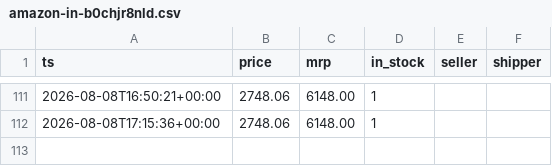
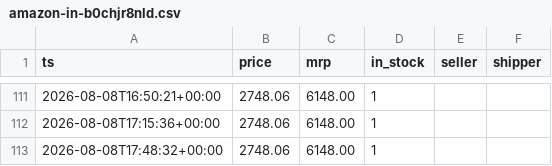
Before and after one commit to bhanu-thakur/price-sentinel, a CSV file: data/amazon-in-b0chjr8nld.csv, drawn as a sheet; only a part is shown, gaps mark what is left out.

```diff
--- a/data/amazon-in-b0chjr8nld.csv
+++ b/data/amazon-in-b0chjr8nld.csv
@@ -112 +112,2 @@ ts,price,mrp,in_stock,seller,shipper
 2026-08-08T17:15:36+00:00,2748.06,6148.00,1,,
+2026-08-08T17:48:32+00:00,2748.06,6148.00,1,,
```
Also changed, not shown: data/amazon-in-b08675psbt.csv, data/amazon-in-b0gsvfv3r4.csv, 2 other files.
